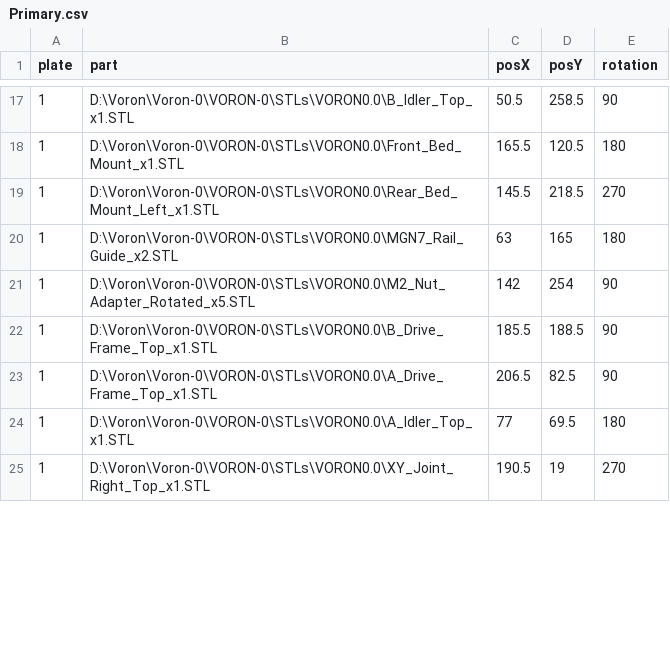
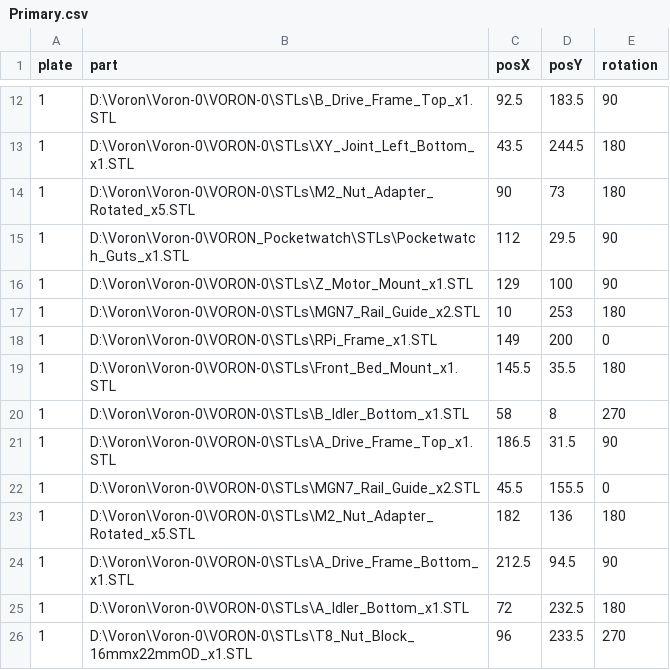
Before and after one commit to insurgus/voron-plater-configs, a CSV file: 0/270mm/Primary.csv, drawn as a sheet; only a part is shown, gaps mark what is left out; the diff covers the shown part only.

```diff
--- a/0/270mm/Primary.csv
+++ b/0/270mm/Primary.csv
@@ -17,9 +12,15 @@ plate,part,posX,posY,rotation
-1,D:\Voron\Voron-0\VORON-0\STLs\VORON0.0\B_Idler_Top_x1.STL,50.5,258.5,90
-1,D:\Voron\Voron-0\VORON-0\STLs\VORON0.0\Front_Bed_Mount_x1.STL,165.5,120.5,180
-1,D:\Voron\Voron-0\VORON-0\STLs\VORON0.0\Rear_Bed_Mount_Left_x1.STL,145.5,218.5,270
-1,D:\Voron\Voron-0\VORON-0\STLs\VORON0.0\MGN7_Rail_Guide_x2.STL,63,165,180
-1,D:\Voron\Voron-0\VORON-0\STLs\VORON0.0\M2_Nut_Adapter_Rotated_x5.STL,142,254,90
-1,D:\Voron\Voron-0\VORON-0\STLs\VORON0.0\B_Drive_Frame_Top_x1.STL,185.5,188.5,90
-1,D:\Voron\Voron-0\VORON-0\STLs\VORON0.0\A_Drive_Frame_Top_x1.STL,206.5,82.5,90
-1,D:\Voron\Voron-0\VORON-0\STLs\VORON0.0\A_Idler_Top_x1.STL,77,69.5,180
-1,D:\Voron\Voron-0\VORON-0\STLs\VORON0.0\XY_Joint_Right_Top_x1.STL,190.5,19,270
+1,D:\Voron\Voron-0\VORON-0\STLs\B_Drive_Frame_Top_x1.STL,92.5,183.5,90
+1,D:\Voron\Voron-0\VORON-0\STLs\XY_Joint_Left_Bottom_x1.STL,43.5,244.5,180
+1,D:\Voron\Voron-0\VORON-0\STLs\M2_Nut_Adapter_Rotated_x5.STL,90,73,180
+1,D:\Voron\Voron-0\VORON_Pocketwatch\STLs\Pocketwatch_Guts_x1.STL,112,29.5,90
+1,D:\Voron\Voron-0\VORON-0\STLs\Z_Motor_Mount_x1.STL,129,100,90
+1,D:\Voron\Voron-0\VORON-0\STLs\MGN7_Rail_Guide_x2.STL,10,253,180
+1,D:\Voron\Voron-0\VORON-0\STLs\RPi_Frame_x1.STL,149,200,0
+1,D:\Voron\Voron-0\VORON-0\STLs\Front_Bed_Mount_x1.STL,145.5,35.5,180
+1,D:\Voron\Voron-0\VORON-0\STLs\B_Idler_Bottom_x1.STL,58,8,270
+1,D:\Voron\Voron-0\VORON-0\STLs\A_Drive_Frame_Top_x1.STL,186.5,31.5,90
+1,D:\Voron\Voron-0\VORON-0\STLs\MGN7_Rail_Guide_x2.STL,45.5,155.5,0
+1,D:\Voron\Voron-0\VORON-0\STLs\M2_Nut_Adapter_Rotated_x5.STL,182,136,180
+1,D:\Voron\Voron-0\VORON-0\STLs\A_Drive_Frame_Bottom_x1.STL,212.5,94.5,90
+1,D:\Voron\Voron-0\VORON-0\STLs\A_Idler_Bottom_x1.STL,72,232.5,180
+1,D:\Voron\Voron-0\VORON-0\STLs\T8_Nut_Block_16mmx22mmOD_x1.STL,96,233.5,270
```
Also changed, not shown: 5 added rows, 16 removed rows and 29 edited cells elsewhere in this file, 0/250mm/Accent.csv, 0/250mm/Primary.csv, 50 other files.
